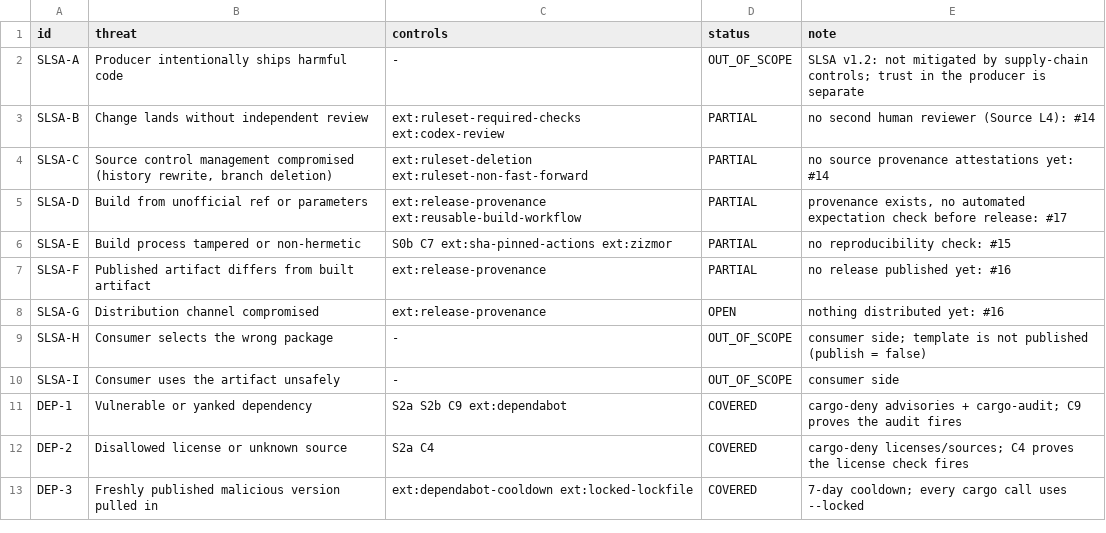
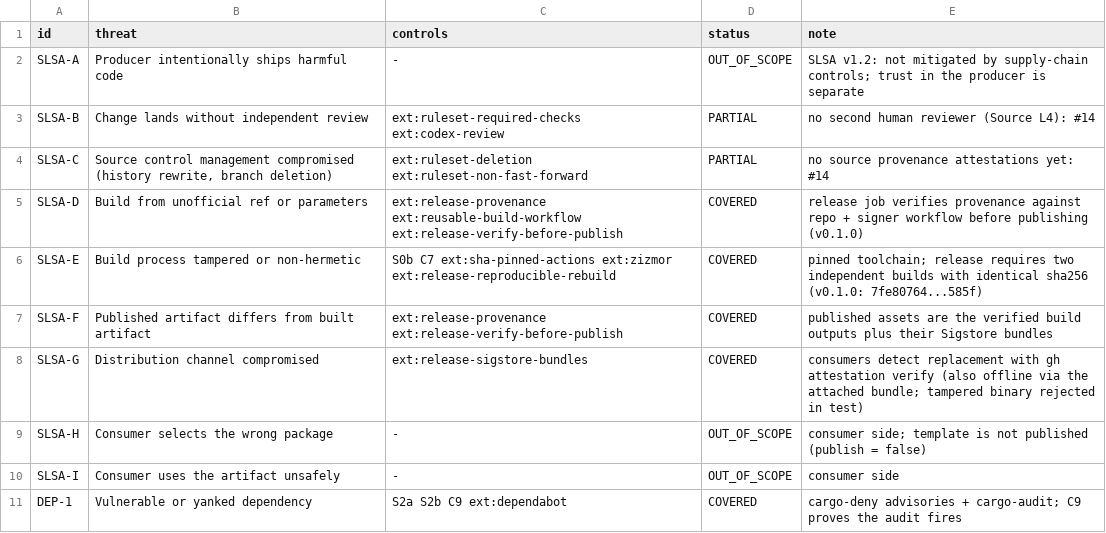
Before and after one commit to Demiurg-AU/rust-cicd-core, a TSV file: threat-model.tsv, drawn as a sheet; only a part is shown; the shorter side is filled out with more unchanged rows.

```diff
--- a/threat-model.tsv
+++ b/threat-model.tsv
@@ -4,6 +4,6 @@ SLSA-B	Change lands without independent review	ext:ruleset-required-checks ext:c
 SLSA-C	Source control management compromised (history rewrite, branch deletion)	ext:ruleset-deletion ext:ruleset-non-fast-forward	PARTIAL	no source provenance attestations yet: #14
-SLSA-D	Build from unofficial ref or parameters	ext:release-provenance ext:reusable-build-workflow	PARTIAL	provenance exists, no automated expectation check before release: #17
-SLSA-E	Build process tampered or non-hermetic	S0b C7 ext:sha-pinned-actions ext:zizmor	PARTIAL	no reproducibility check: #15
-SLSA-F	Published artifact differs from built artifact	ext:release-provenance	PARTIAL	no release published yet: #16
-SLSA-G	Distribution channel compromised	ext:release-provenance	OPEN	nothing distributed yet: #16
+SLSA-D	Build from unofficial ref or parameters	ext:release-provenance ext:reusable-build-workflow ext:release-verify-before-publish	COVERED	release job verifies provenance against repo + signer workflow before publishing (v0.1.0)
+SLSA-E	Build process tampered or non-hermetic	S0b C7 ext:sha-pinned-actions ext:zizmor ext:release-reproducible-rebuild	COVERED	pinned toolchain; release requires two independent builds with identical sha256 (v0.1.0: 7fe80764...585f)
+SLSA-F	Published artifact differs from built artifact	ext:release-provenance ext:release-verify-before-publish	COVERED	published assets are the verified build outputs plus their Sigstore bundles
+SLSA-G	Distribution channel compromised	ext:release-sigstore-bundles	COVERED	consumers detect replacement with gh attestation verify (also offline via the attached bundle; tampered binary rejected in test)
 SLSA-H	Consumer selects the wrong package	-	OUT_OF_SCOPE	consumer side; template is not published (publish = false)
```
